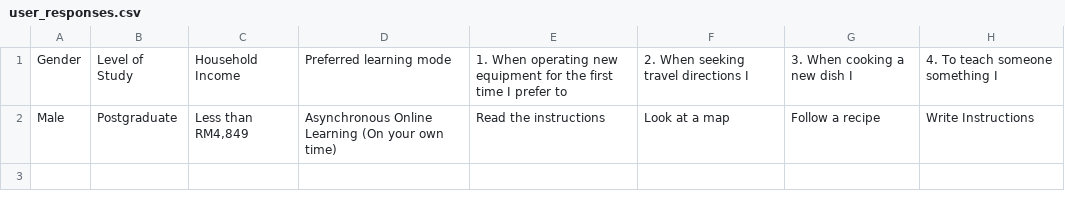
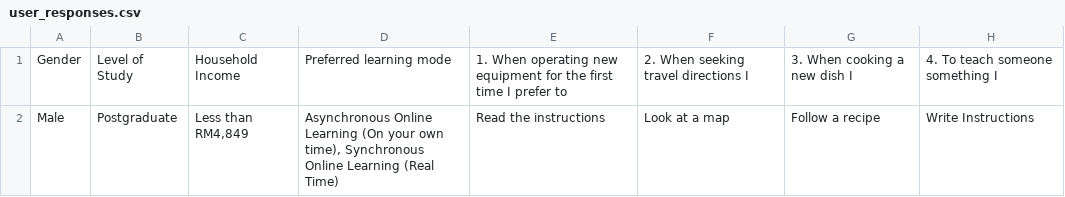
Before and after one commit to Janice-Chong/Learning-Object-Classification, a CSV file: Streamlit/user_responses.csv, drawn as a sheet; only a part is shown; the diff names each change by its address in the sheet, - before the commit and + after, or states it on an @@ line.

```diff
--- a/Streamlit/user_responses.csv
+++ b/Streamlit/user_responses.csv
-D2: …your own time)
+D2: …your own time), Synchronous Online Learning (Real Time)
```
Also changed, not shown: Streamlit/encoded_responses_withdomVAK.csv, Streamlit/merged_withdomVAK.csv, 8 other files.
